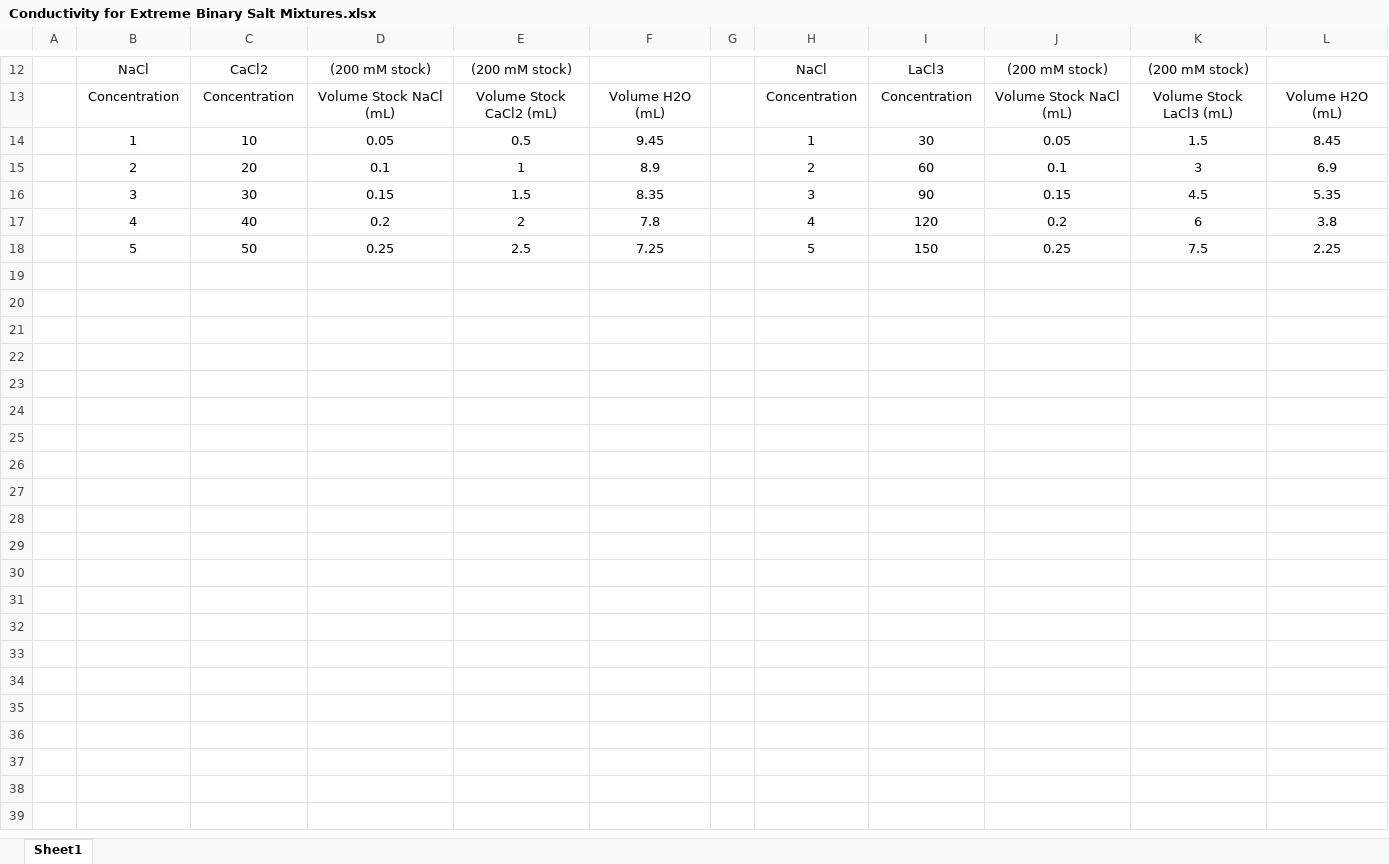
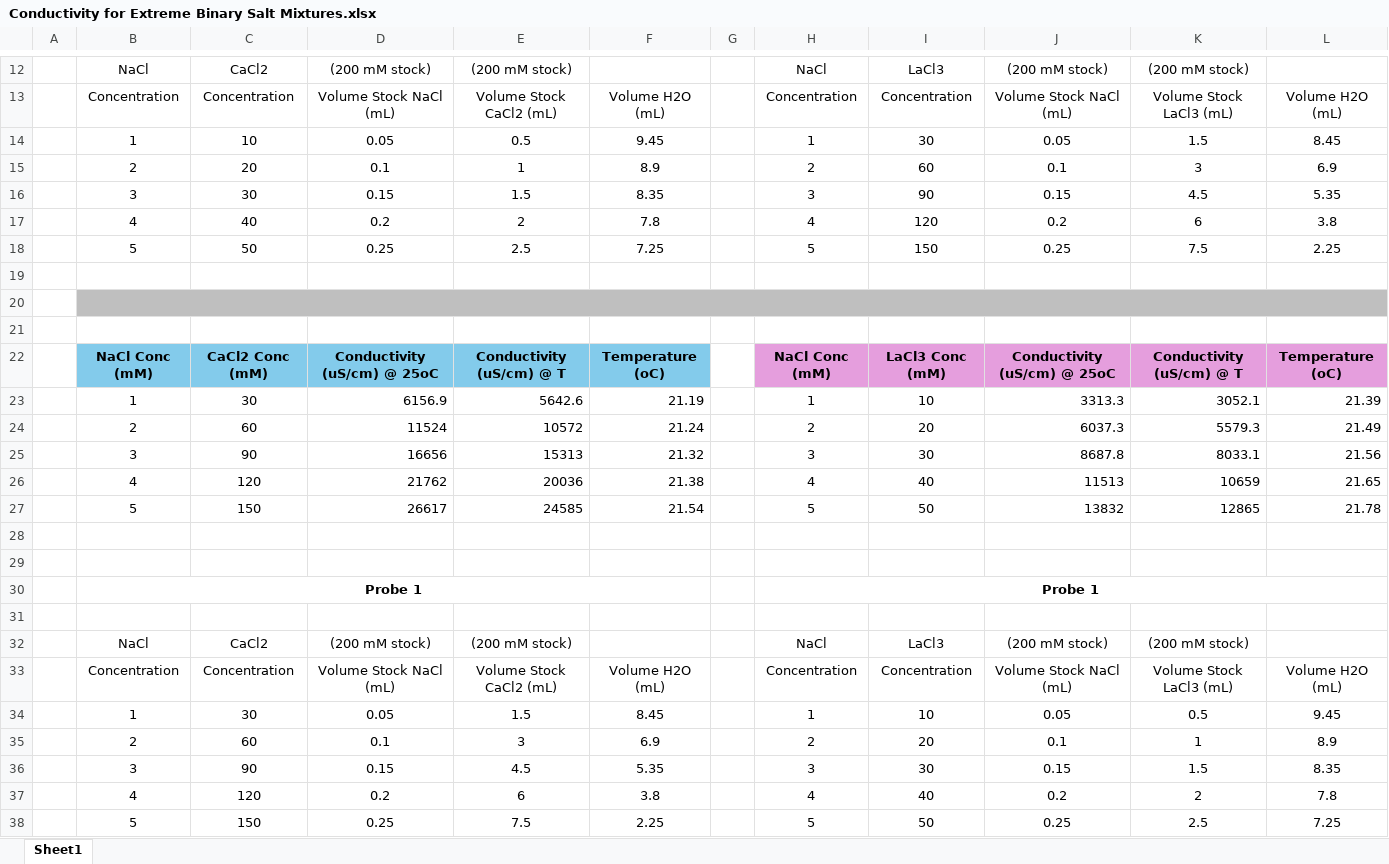
Before and after one commit to dowlinglab/salts-conductivity-modelling, an Excel workbook: Raw_data/Conductivity for Extreme Binary Salt Mixtures.xlsx, sheet Sheet1, drawn as a sheet; only a part is shown, gaps mark what is left out; values as stored, in another font and other column widths than the file's, no borders; the diff names each change by its address in the sheet, - before the commit and + after, or states it on an @@ line.

Commit message:
Updated figures for extreme binary system

```diff
--- a/Raw_data/Conductivity for Extreme Binary Salt Mixtures.xlsx (sheet Sheet1)
+++ b/Raw_data/Conductivity for Extreme Binary Salt Mixtures.xlsx (sheet Sheet1)
+row 19: (empty)
+row 20: (empty)
+row 21: (empty)
+row 22:  | NaCl Conc (mM) | CaCl2 Conc (mM) | Conductivity (uS/cm) @ 25oC | Conductivity (uS/cm) @ T | Temperature (oC) |  | NaCl Conc (mM) | LaCl3 Conc (mM) | Conductivity (uS/cm) @ 25oC | Conductivity (uS/cm) @ T | Temperature (oC)
+row 23:  | 1 | 30 | 6156.9 | 5642.6 | 21.19 |  | 1 | 10 | 3313.3 | 3052.1 | 21.39
+row 24:  | 2 | 60 | 11524 | 10572 | 21.24 |  | 2 | 20 | 6037.3 | 5579.3 | 21.49
+row 25:  | 3 | 90 | 16656 | 15313 | 21.32 |  | 3 | 30 | 8687.8 | 8033.1 | 21.56
+row 26:  | 4 | 120 | 21762 | 20036 | 21.38 |  | 4 | 40 | 11513 | 10659 | 21.65
+row 27:  | 5 | 150 | 26617 | 24585 | 21.54 |  | 5 | 50 | 13832 | 12865 | 21.78
+row 28: (empty)
+row 29: (empty)
+row 30:  | Probe 1 |  |  |  |  |  | Probe 1
+row 31: (empty)
+row 32:  | NaCl | CaCl2 | (200 mM stock) | (200 mM stock) |  |  | NaCl | LaCl3 | (200 mM stock) | (200 mM stock)
+row 33:  | Concentration | Concentration | Volume Stock NaCl (mL) | Volume Stock CaCl2 (mL) | Volume H2O (mL) |  | Concentration | Concentration | Volume Stock NaCl (mL) | Volume Stock LaCl3 (mL) | Volume H2O (mL)
+row 34:  | 1 | 30 | 0.05 | 1.5 | 8.45 |  | 1 | 10 | 0.05 | 0.5 | 9.45
+row 35:  | 2 | 60 | 0.1 | 3 | 6.9 |  | 2 | 20 | 0.1 | 1 | 8.9
+row 36:  | 3 | 90 | 0.15 | 4.5 | 5.35 |  | 3 | 30 | 0.15 | 1.5 | 8.35
+row 37:  | 4 | 120 | 0.2 | 6 | 3.8 |  | 4 | 40 | 0.2 | 2 | 7.8
+row 38:  | 5 | 150 | 0.25 | 7.5 | 2.25 |  | 5 | 50 | 0.25 | 2.5 | 7.25
```
Also changed, not shown: 16 other files.
